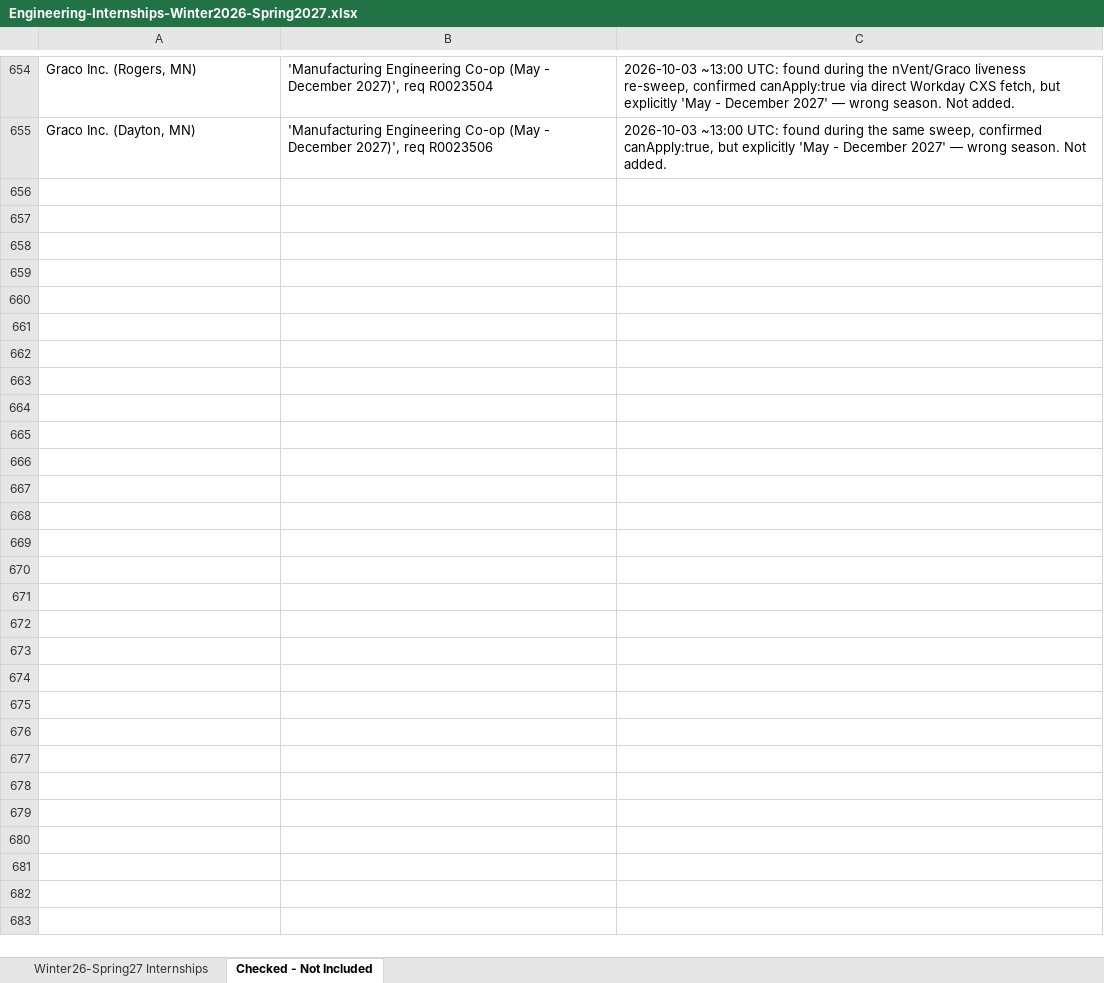
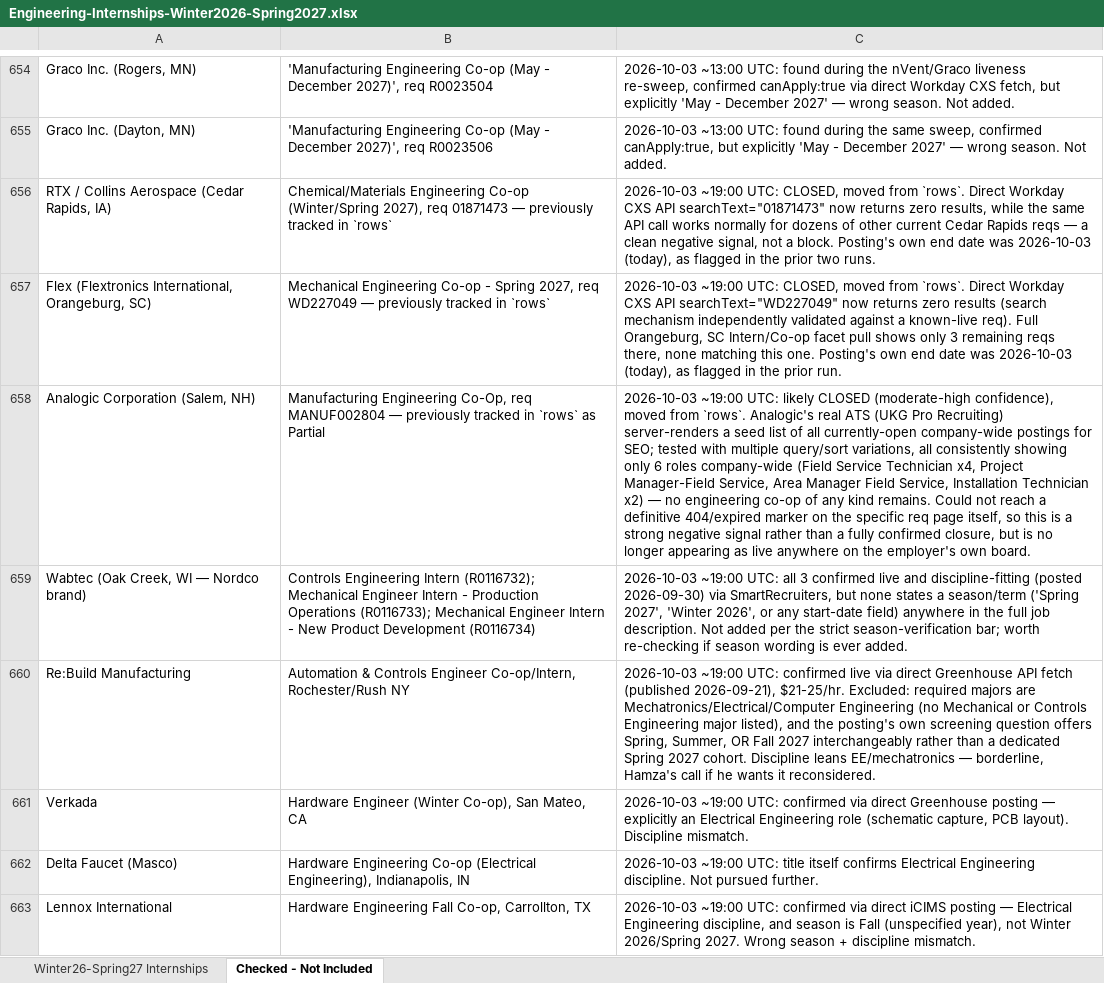
Before and after one commit to Svvipee/internship-tracker-2026, an Excel workbook: Engineering-Internships-Winter2026-Spring2027.xlsx, sheet Checked - Not Included, drawn as a sheet; only a part is shown, gaps mark what is left out; values as stored, in another font and other column widths than the file's, no borders; the diff covers the shown part only; the diff names each change by its address in the sheet, - before the commit and + after, or states it on an @@ line.

```diff
--- a/Engineering-Internships-Winter2026-Spring2027.xlsx (sheet Checked - Not Included)
+++ b/Engineering-Internships-Winter2026-Spring2027.xlsx (sheet Checked - Not Included)
+row 656: RTX / Collins Aerospace (Cedar Rapids, IA) | Chemical/Materials Engineering Co-op (Winter/Spring 2027), req 01871473 — previously tracked in `rows` | 2026-10-03 ~19:00 UTC: CLOSED, moved from `rows`. Direct Workday CXS API searchText="01871473" now returns zero results, while the same API call works normally for dozens of other current Cedar Rapids reqs — a clean negative signal, not a block. Posting's own end date was 2026-10-03 (today), as flagged in the prior two runs.
+row 657: Flex (Flextronics International, Orangeburg, SC) | Mechanical Engineering Co-op - Spring 2027, req WD227049 — previously tracked in `rows` | 2026-10-03 ~19:00 UTC: CLOSED, moved from `rows`. Direct Workday CXS API searchText="WD227049" now returns zero results (search mechanism independently validated against a known-live req). Full Orangeburg, SC Intern/Co-op facet pull shows only 3 remaining reqs there, none matching this one. Posting's own end date was 2026-10-03 (today), as flagged in the prior run.
+row 658: Analogic Corporation (Salem, NH) | Manufacturing Engineering Co-Op, req MANUF002804 — previously tracked in `rows` as Partial | 2026-10-03 ~19:00 UTC: likely CLOSED (moderate-high confidence), moved from `rows`. Analogic's real ATS (UKG Pro Recruiting) server-renders a seed list of all currently-open company-wide postings for SEO; tested with multiple query/sort variations, all consistently showing only 6 roles company-wide (Field Service Technician x4, Project Manager-Field Service, Area Manager Field Service, Installation Technician x2) — no engineering co-op of any kind remains. Could not reach a definitive 404/expired marker on the specific req page itself, so this is a strong negative signal rather than a fully confirmed closure, but is no longer appearing as live anywhere on the employer's own board.
+row 659: Wabtec (Oak Creek, WI — Nordco brand) | Controls Engineering Intern (R0116732); Mechanical Engineer Intern - Production Operations (R0116733); Mechanical Engineer Intern - New Product Development (R0116734) | 2026-10-03 ~19:00 UTC: all 3 confirmed live and discipline-fitting (posted 2026-09-30) via SmartRecruiters, but none states a season/term ('Spring 2027', 'Winter 2026', or any start-date field) anywhere in the full job description. Not added per the strict season-verification bar; worth re-checking if season wording is ever added.
+row 660: Re:Build Manufacturing | Automation & Controls Engineer Co-op/Intern, Rochester/Rush NY | 2026-10-03 ~19:00 UTC: confirmed live via direct Greenhouse API fetch (published 2026-09-21), $21-25/hr. Excluded: required majors are Mechatronics/Electrical/Computer Engineering (no Mechanical or Controls Engineering major listed), and the posting's own screening question offers Spring, Summer, OR Fall 2027 interchangeably rather than a dedicated Spring 2027 cohort. Discipline leans EE/mechatronics — borderline, Hamza's call if he wants it reconsidered.
+row 661: Verkada | Hardware Engineer (Winter Co-op), San Mateo, CA | 2026-10-03 ~19:00 UTC: confirmed via direct Greenhouse posting — explicitly an Electrical Engineering role (schematic capture, PCB layout). Discipline mismatch.
+row 662: Delta Faucet (Masco) | Hardware Engineering Co-op (Electrical Engineering), Indianapolis, IN | 2026-10-03 ~19:00 UTC: title itself confirms Electrical Engineering discipline. Not pursued further.
+row 663: Lennox International | Hardware Engineering Fall Co-op, Carrollton, TX | 2026-10-03 ~19:00 UTC: confirmed via direct iCIMS posting — Electrical Engineering discipline, and season is Fall (unspecified year), not Winter 2026/Spring 2027. Wrong season + discipline mismatch.
```
Also changed, not shown: 8 added rows elsewhere in this sheet, sheet Winter26-Spring27 Internships, 6 other files.
